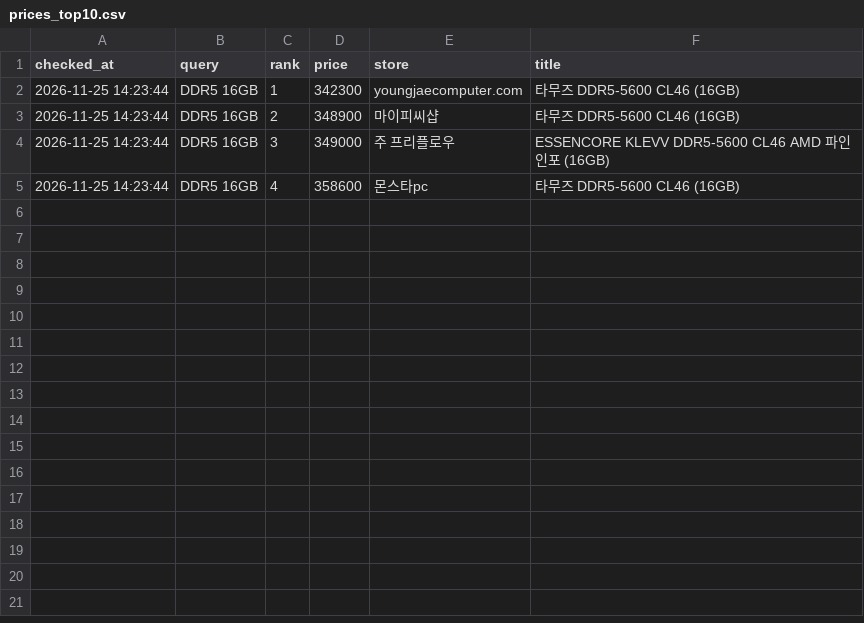
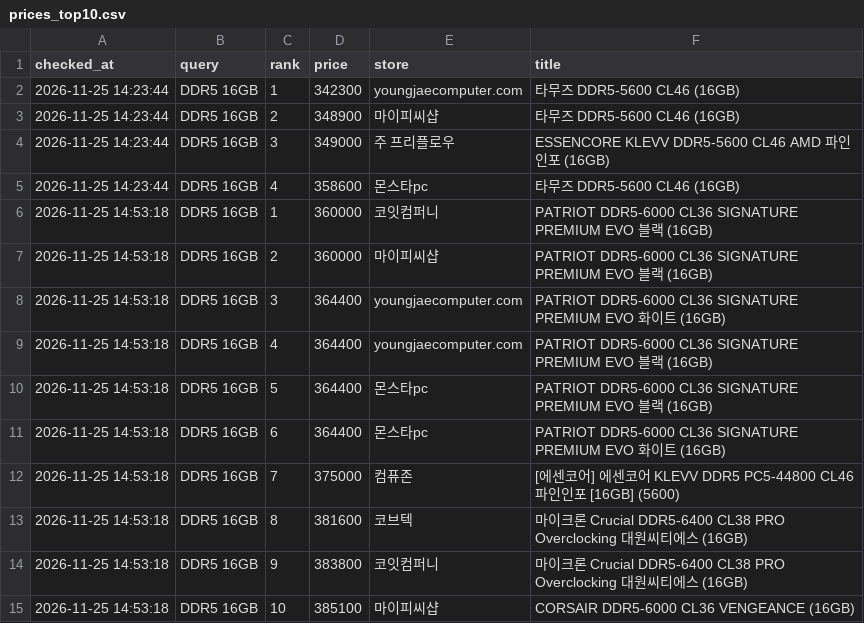
Before and after one commit to shsoung0722/DDR5-Price-Tracker, a CSV file: data/prices_top10.csv, drawn as a sheet.

```diff
--- a/data/prices_top10.csv
+++ b/data/prices_top10.csv
@@ -5 +5,11 @@
 2026-11-25 14:23:44,DDR5 16GB,4,358600,몬스타pc,타무즈 DDR5-5600 CL46 (16GB)
+2026-11-25 14:53:18,DDR5 16GB,1,360000,코잇컴퍼니,PATRIOT DDR5-6000 CL36 SIGNATURE PREMIUM EVO 블랙 (16GB)
+2026-11-25 14:53:18,DDR5 16GB,2,360000,마이피씨샵,PATRIOT DDR5-6000 CL36 SIGNATURE PREMIUM EVO 블랙 (16GB)
+2026-11-25 14:53:18,DDR5 16GB,3,364400,youngjaecomputer.com,PATRIOT DDR5-6000 CL36 SIGNATURE PREMIUM EVO 화이트 (16GB)
+2026-11-25 14:53:18,DDR5 16GB,4,364400,youngjaecomputer.com,PATRIOT DDR5-6000 CL36 SIGNATURE PREMIUM EVO 블랙 (16GB)
+2026-11-25 14:53:18,DDR5 16GB,5,364400,몬스타pc,PATRIOT DDR5-6000 CL36 SIGNATURE PREMIUM EVO 블랙 (16GB)
+2026-11-25 14:53:18,DDR5 16GB,6,364400,몬스타pc,PATRIOT DDR5-6000 CL36 SIGNATURE PREMIUM EVO 화이트 (16GB)
+2026-11-25 14:53:18,DDR5 16GB,7,375000,컴퓨존,[에센코어] 에센코어 KLEVV DDR5 PC5-44800 CL46 파인인포 [16GB] (5600)
+2026-11-25 14:53:18,DDR5 16GB,8,381600,코브텍,마이크론 Crucial DDR5-6400 CL38 PRO Overclocking 대원씨티에스 (16GB)
+2026-11-25 14:53:18,DDR5 16GB,9,383800,코잇컴퍼니,마이크론 Crucial DDR5-6400 CL38 PRO Overclocking 대원씨티에스 (16GB)
+2026-11-25 14:53:18,DDR5 16GB,10,385100,마이피씨샵,CORSAIR DDR5-6000 CL36 VENGEANCE (16GB)
```
Also changed, not shown: data/prices_summary.csv.
